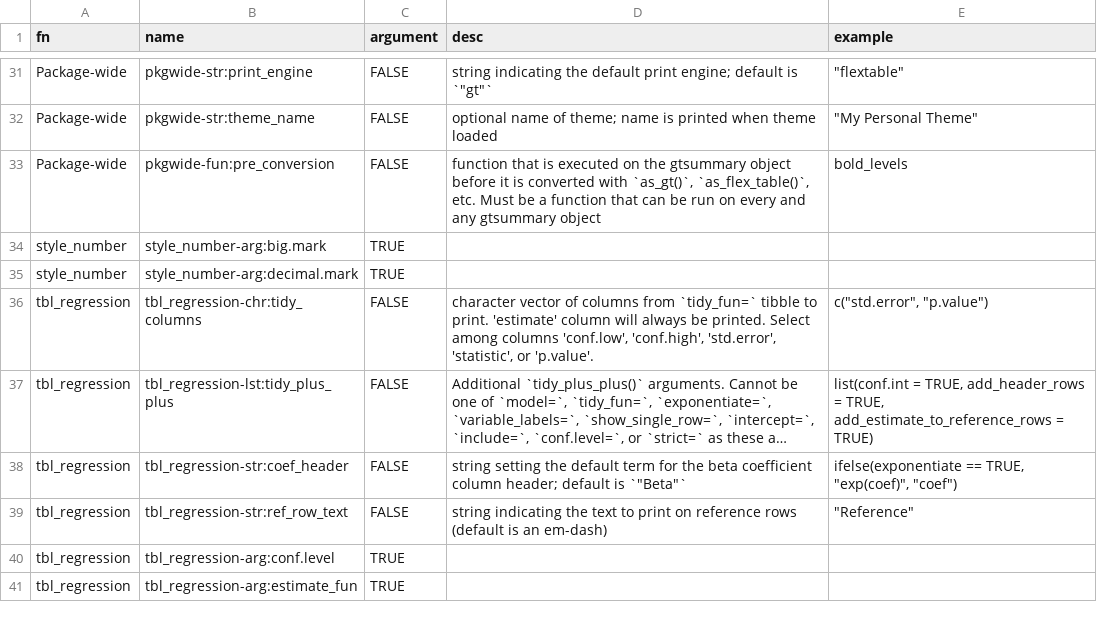
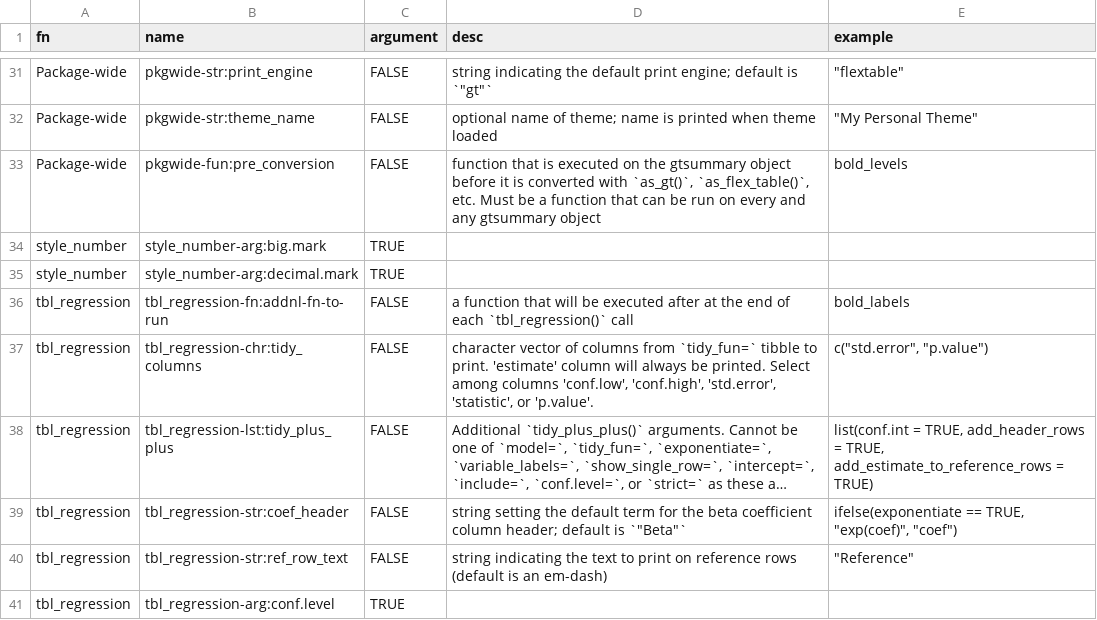
Before and after one commit to ddsjoberg/gtsummary, a CSV file: data-raw/gtsummary_theme_elements.csv, drawn as a sheet; only a part is shown, gaps mark what is left out; the shorter side is filled out with more unchanged rows; long unchanged cells end in ….

Commit message:
Jama psy theme (#830)
* in progress

* in progress

* added labeling functionality

* in progress

* doc update/deprecation of source note fn

* in progress

* Update as_hux_table.R

* updates

* Update add_glance.R

* doc updates

* updates

* Update as_gt.R

* test updates

* Update utils-as.R

* added .data prefix

* Update add_significance_stars.R

* in progress

* in progress

* in progress

* Update test-set_gtsummary_theme.R

* updtes

* Update theme_gtsummary.Rd

* Update as_gt.R

* increment version number

```diff
--- a/data-raw/gtsummary_theme_elements.csv
+++ b/data-raw/gtsummary_theme_elements.csv
@@ -35,2 +35,3 @@ style_number,style_number-arg:big.mark,TRUE,,
 style_number,style_number-arg:decimal.mark,TRUE,,
+tbl_regression,tbl_regression-fn:addnl-fn-to-run,FALSE,a function that will be executed after at the end of each `tbl_regression()` call,bold_labels
 tbl_regression,tbl_regression-chr:tidy_columns,FALSE,"character vector of columns from `tidy_fun=` tibble to print. 'estimate' column will always be printed. Select among columns 'conf.low', 'conf.high', 'std.error', 'statistic', or 'p.value'.","c(""std.error"", ""p.value"")"
```
Also changed, not shown: 14 other files.
